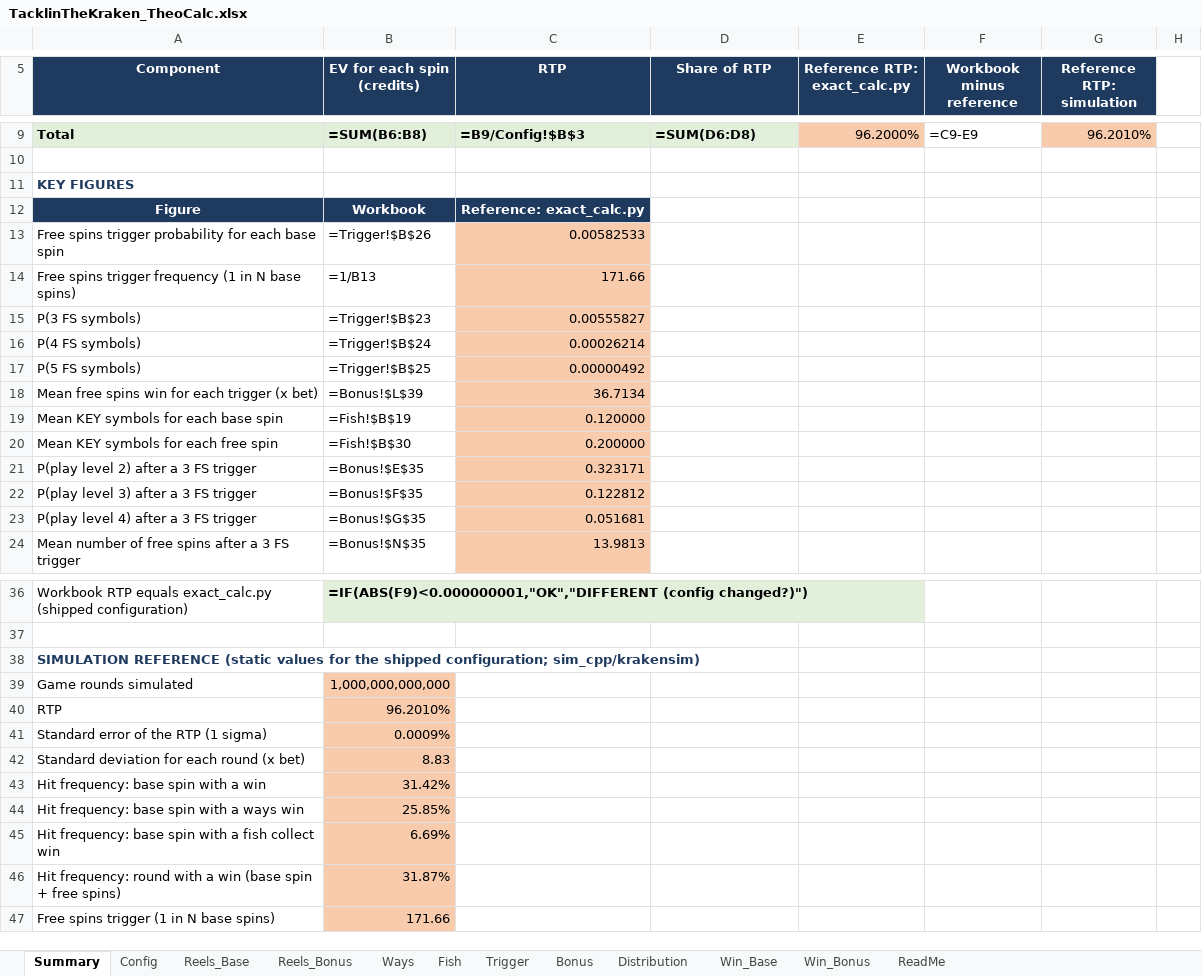
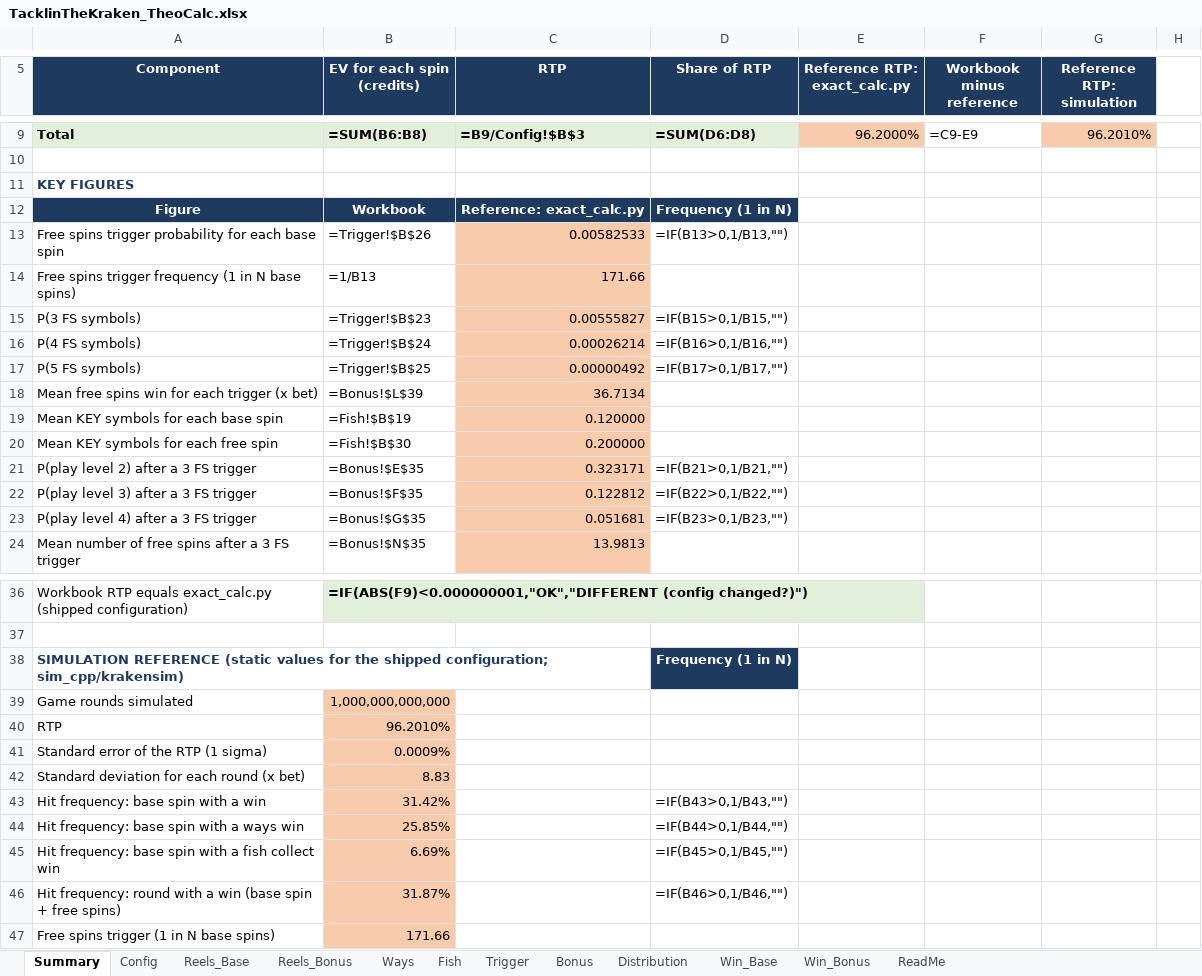
Before and after one commit to doubledigit-IQ/tacklin-the-kraken, an Excel workbook: files/TacklinTheKraken_TheoCalc.xlsx, sheet Summary, drawn as a sheet; only a part is shown, gaps mark what is left out; values as stored, in another font and other column widths than the file's, no borders; formulas without a stored value are shown as written; the diff covers the shown part only; the diff names each change by its address in the sheet, - before the commit and + after, or states it on an @@ line.

```diff
--- a/files/TacklinTheKraken_TheoCalc.xlsx (sheet Summary)
+++ b/files/TacklinTheKraken_TheoCalc.xlsx (sheet Summary)
-D12 (Share of RTP): (empty)
+D12 (Share of RTP): Frequency (1 in N)
-D12 fill: none
+D12 fill: #1F3A5F
-D13 (Share of RTP): (empty)
+D13 (Share of RTP): =IF(B13>0,1/B13,"")
-D15 (Share of RTP): (empty)
+D15 (Share of RTP): =IF(B15>0,1/B15,"")
-D16 (Share of RTP): (empty)
+D16 (Share of RTP): =IF(B16>0,1/B16,"")
-D17 (Share of RTP): (empty)
+D17 (Share of RTP): =IF(B17>0,1/B17,"")
-D21 (Share of RTP): (empty)
+D21 (Share of RTP): =IF(B21>0,1/B21,"")
-D22 (Share of RTP): (empty)
+D22 (Share of RTP): =IF(B22>0,1/B22,"")
-D23 (Share of RTP): (empty)
+D23 (Share of RTP): =IF(B23>0,1/B23,"")
-D38 (Share of RTP): (empty)
+D38 (Share of RTP): Frequency (1 in N)
-D38 fill: none
+D38 fill: #1F3A5F
-D43 (Share of RTP): (empty)
+D43 (Share of RTP): =IF(B43>0,1/B43,"")
-D44 (Share of RTP): (empty)
+D44 (Share of RTP): =IF(B44>0,1/B44,"")
-D45 (Share of RTP): (empty)
+D45 (Share of RTP): =IF(B45>0,1/B45,"")
-D46 (Share of RTP): (empty)
+D46 (Share of RTP): =IF(B46>0,1/B46,"")
```
Also changed, not shown: 38 added rows and 4 edited cells elsewhere in this sheet, sheet Fish, sheet ReadMe, 53 other files.
